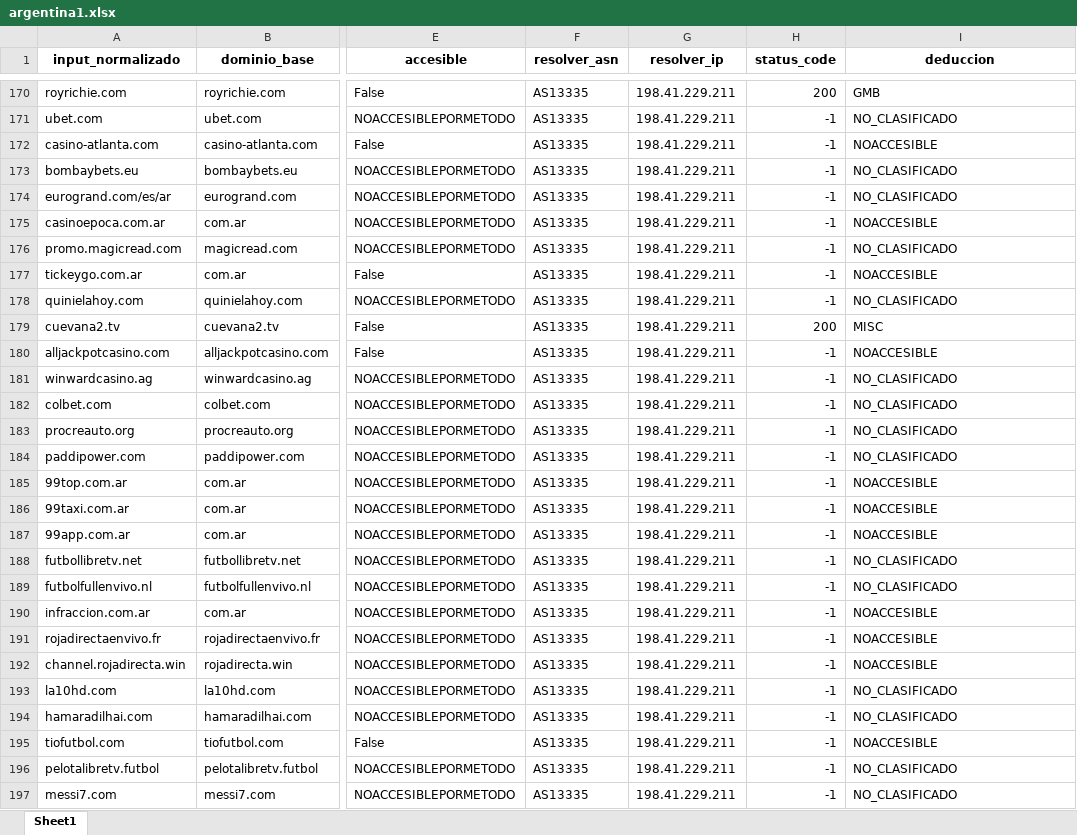
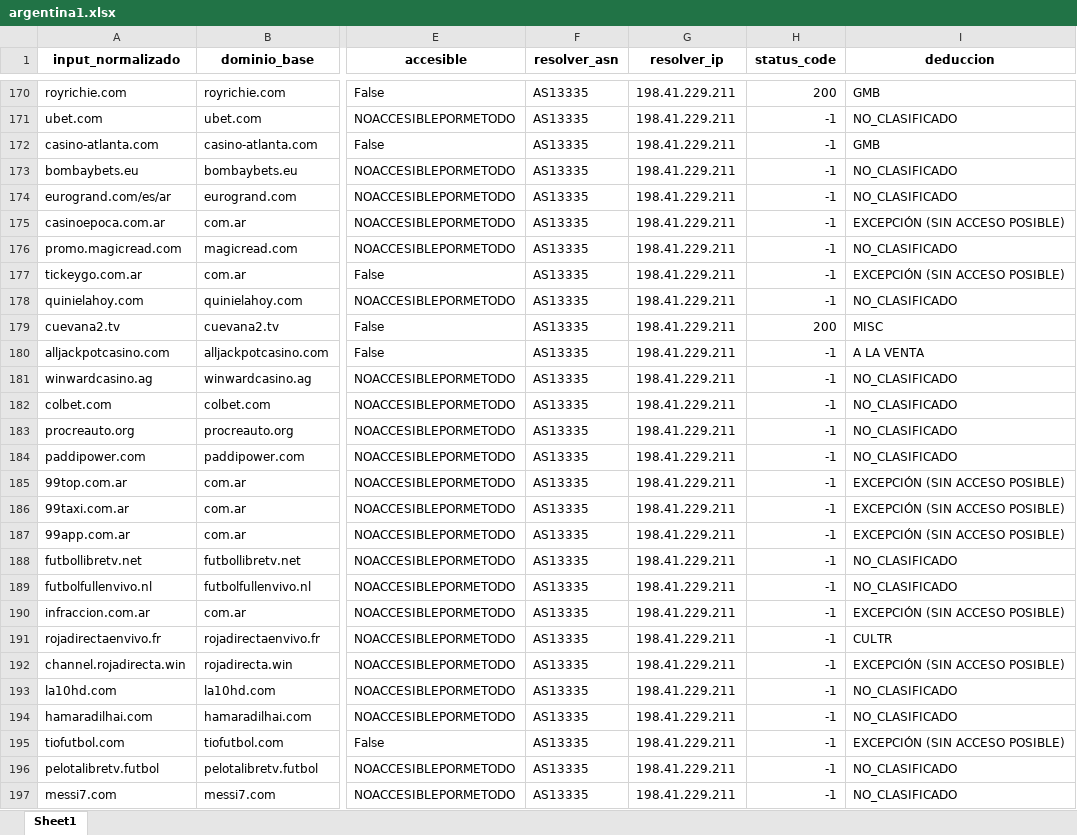
Before and after one commit to InvestigacionUCU/Bloqueo-DNS-America-Latina-analisis-, an Excel workbook: excel/por manual/local/argentina1.xlsx, sheet Sheet1, drawn as a sheet; only a part is shown, gaps mark what is left out; values as stored, in another font and other column widths than the file's, no borders; the diff covers the shown part only; the diff names each change by its address in the sheet, - before the commit and + after, or states it on an @@ line.

```diff
--- a/excel/por manual/local/argentina1.xlsx (sheet Sheet1)
+++ b/excel/por manual/local/argentina1.xlsx (sheet Sheet1)
-I172 (deduccion): NOACCESIBLE
+I172 (deduccion): GMB
-I175 (deduccion): NOACCESIBLE
+I175 (deduccion): EXCEPCIÓN (SIN ACCESO POSIBLE)
-I177 (deduccion): NOACCESIBLE
+I177 (deduccion): EXCEPCIÓN (SIN ACCESO POSIBLE)
-I180 (deduccion): NOACCESIBLE
+I180 (deduccion): A LA VENTA
-I185:I187 (deduccion): NOACCESIBLE
+I185:I187 (deduccion): EXCEPCIÓN (SIN ACCESO POSIBLE)
-I190 (deduccion): NOACCESIBLE
+I190 (deduccion): EXCEPCIÓN (SIN ACCESO POSIBLE)
-I191 (deduccion): NOACCESIBLE
+I191 (deduccion): CULTR
-I192 (deduccion): NOACCESIBLE
+I192 (deduccion): EXCEPCIÓN (SIN ACCESO POSIBLE)
-I195 (deduccion): NOACCESIBLE
+I195 (deduccion): EXCEPCIÓN (SIN ACCESO POSIBLE)
```
Also changed, not shown: 30 edited cells elsewhere in this sheet, excel/por manual/local/argentina2.xlsx, excel/por manual/local/argentina3.xlsx, 8 other files.
